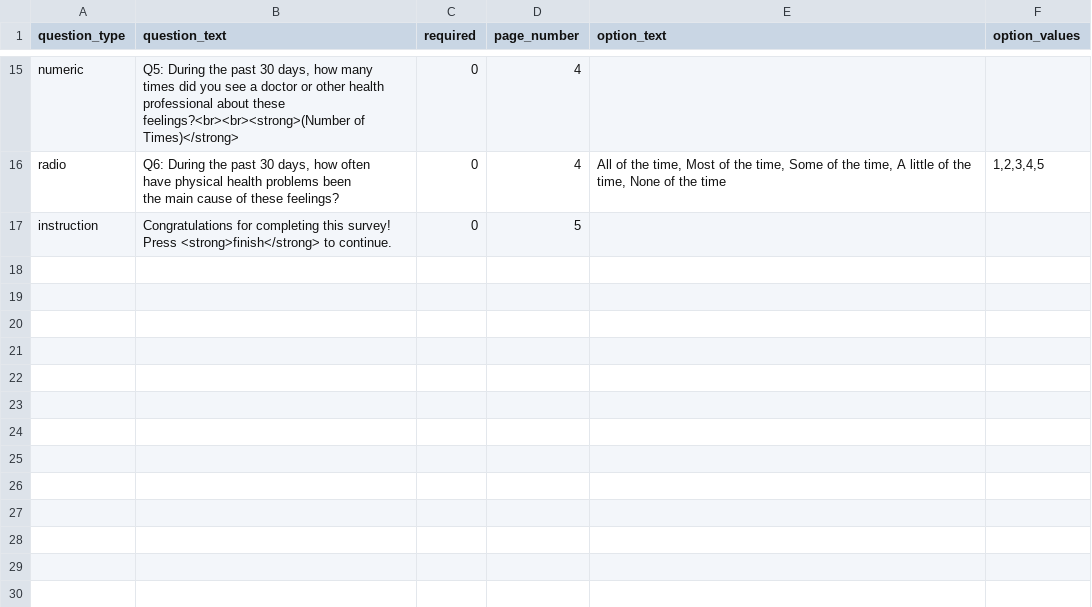
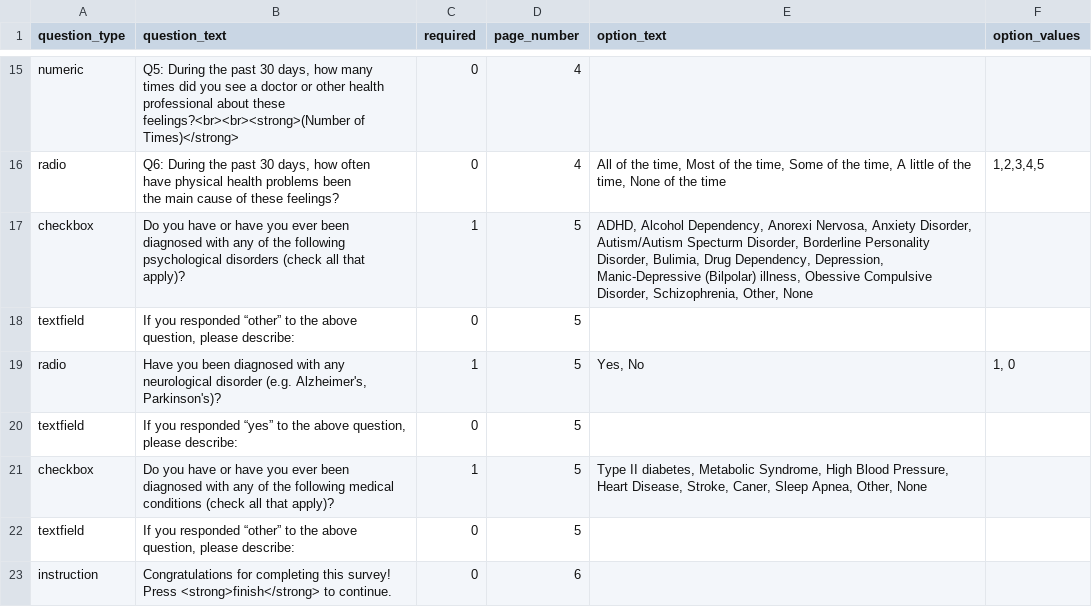
Before and after one commit to expfactory/expfactory-surveys, a TSV file: k6_survey/survey.tsv, drawn as a sheet; only a part is shown, gaps mark what is left out.

Commit message:
added mental/health disorders to k6

```diff
--- a/k6_survey/survey.tsv
+++ b/k6_survey/survey.tsv
@@ -29,2 +29,8 @@ have physical health problems been
 the main cause of these feelings? "	0	4	All of the time, Most of the time, Some of the time, A little of the time, None of the time	1,2,3,4,5
-instruction	Congratulations for completing this survey! Press <strong>finish</strong> to continue.	0	5		
+checkbox	Do you have or have you ever been diagnosed with any of the following psychological disorders (check all that apply)?	1	5	ADHD, Alcohol Dependency, Anorexi Nervosa, Anxiety Disorder, Autism/Autism Specturm Disorder, Borderline Personality Disorder, Bulimia, Drug Dependency, Depression, Manic-Depressive (Bilpolar) illness, Obessive Compulsive Disorder, Schizophrenia, Other, None	
+textfield	If you responded “other” to the above question, please describe:	0	5		
+radio	Have you been diagnosed with any neurological disorder (e.g. Alzheimer's, Parkinson's)?	1	5	Yes, No	1, 0
+textfield	If you responded “yes” to the above question, please describe:	0	5		
+checkbox	Do you have or have you ever been diagnosed with any of the following medical conditions (check all that apply)?	1	5	Type II diabetes, Metabolic Syndrome, High Blood Pressure, Heart Disease, Stroke, Caner, Sleep Apnea, Other, None	
+textfield	If you responded “other” to the above question, please describe:	0	5		
+instruction	Congratulations for completing this survey! Press <strong>finish</strong> to continue.	0	6		
```
Also changed, not shown: 3 other files.
